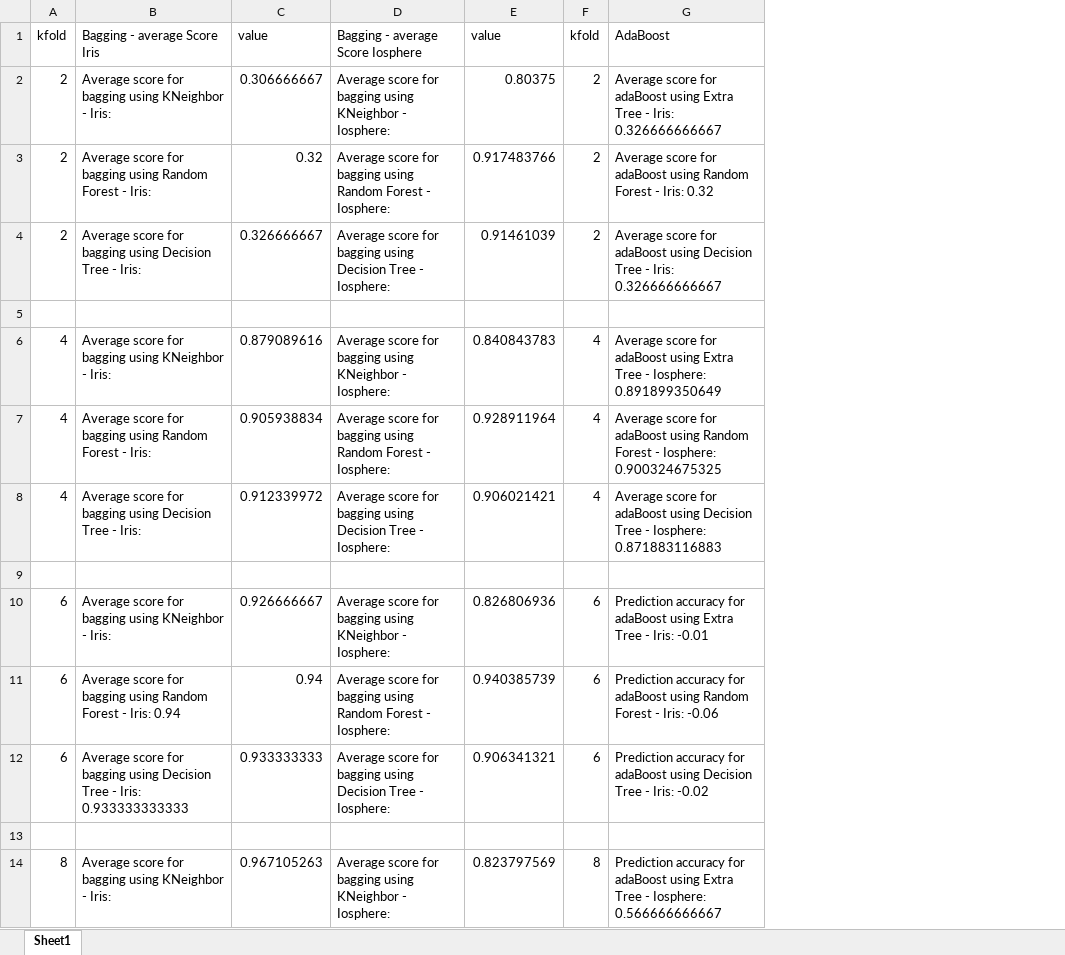
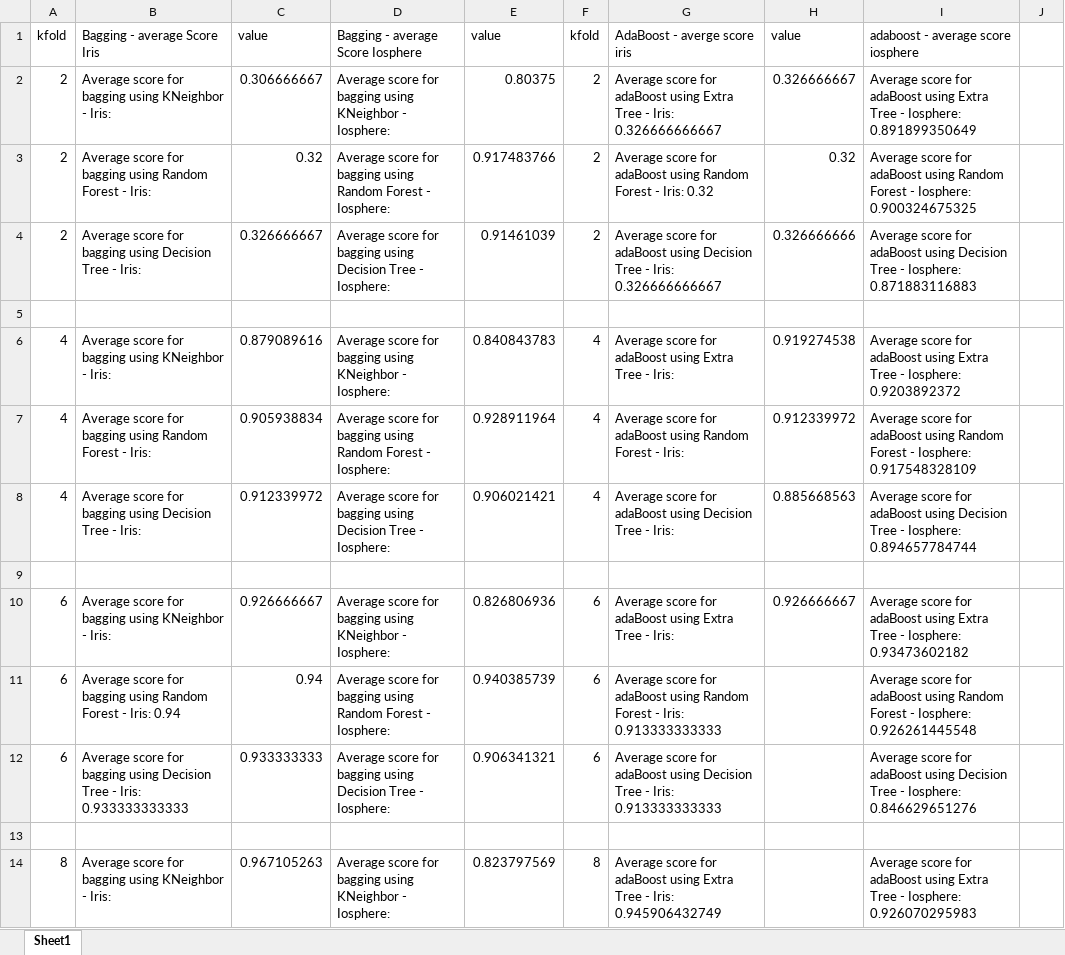
Before and after one commit to sidharthsadani/COSC6342-HW3, an Excel workbook: Question 11/accuracyandscore.xlsx, sheet Sheet1, drawn as a sheet; only a part is shown; values as stored, in another font and other column widths than the file's, no borders; charts and pictures not drawn; addresses are those after the commit; the diff covers the shown part only; the diff names each change by its address in the sheet, - before the commit and + after, or states it on an @@ line.

```diff
--- a/Question 11/accuracyandscore.xlsx (sheet Sheet1)
+++ b/Question 11/accuracyandscore.xlsx (sheet Sheet1)
+column G, rows 1-14: AdaBoost - averge score iris | Average score for adaBoost using Extra Tree - Iris: 0.326666666667 | Average score for adaBoost using Random Forest - Iris: 0.32 | Average score for adaBoost using Decision Tree - Iris: 0.326666666667 |  | Average score for adaBoost using Extra Tree - Iris: | Average score for adaBoost using Random Forest - Iris: | Average score for adaBoost using Decision Tree - Iris: |  | Average score for adaBoost using Extra Tree - Iris: | Average score for adaBoost using Random Forest - Iris: 0.913333333333 | Average score for adaBoost using Decision Tree - Iris: 0.913333333333 |  | Average score for adaBoost using Extra Tree - Iris: 0.945906432749
+column H, rows 1-10: value | 0.326666667 | 0.32 | 0.326666666 |  | 0.919274538 | 0.912339972 | 0.885668563 |  | 0.926666667
+column J, empty
-I1: AdaBoost
+I1: adaboost - average score iosphere
-I2: …Tree - Iris: 0.326666666667
+I2: …Tree - Iosphere: 0.891899350649
-I3: …Forest - Iris: 0.32
+I3: …Forest - Iosphere: 0.900324675325
-I4: …Tree - Iris: 0.326666666667
+I4: …Tree - Iosphere: 0.871883116883
-I6: …- Iosphere: 0.891899350649
+I6: …- Iosphere: 0.9203892372
-I7: …- Iosphere: 0.900324675325
+I7: …- Iosphere: 0.917548328109
-I8: …- Iosphere: 0.871883116883
+I8: …- Iosphere: 0.894657784744
-I10: Prediction accuracy for adaBoost using Extra Tree - Iris: -0.01
+I10: Average score for adaBoost using Extra Tree - Iosphere: 0.93473602182
-I11: Prediction accuracy for adaBoost using Random Forest - Iris: -0.06
+I11: Average score for adaBoost using Random Forest - Iosphere: 0.926261445548
-I12: Prediction accuracy for adaBoost using Decision Tree - Iris: -0.02
+I12: Average score for adaBoost using Decision Tree - Iosphere: 0.846629651276
-I14: Prediction accuracy for adaBoost using Extra Tree - Iosphere: 0.566666666667
+I14: Average score for adaBoost using Extra Tree - Iosphere: 0.926070295983
```
Also changed, not shown: 18 added rows, 42 removed rows and 9 edited cells elsewhere in this sheet, charts or pictures, 9 other files.
